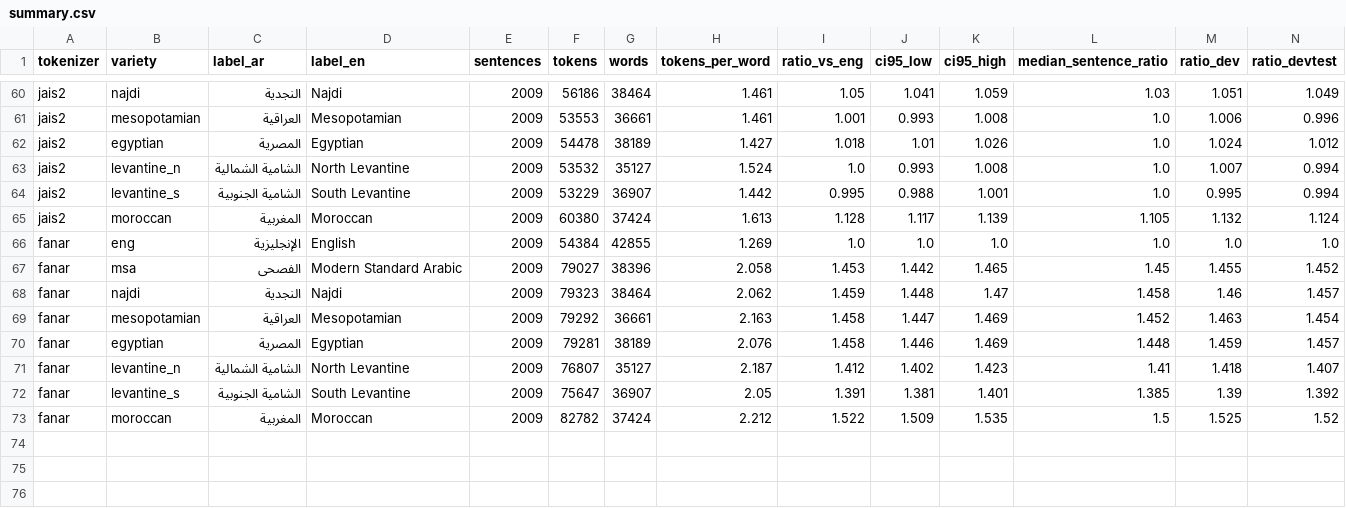
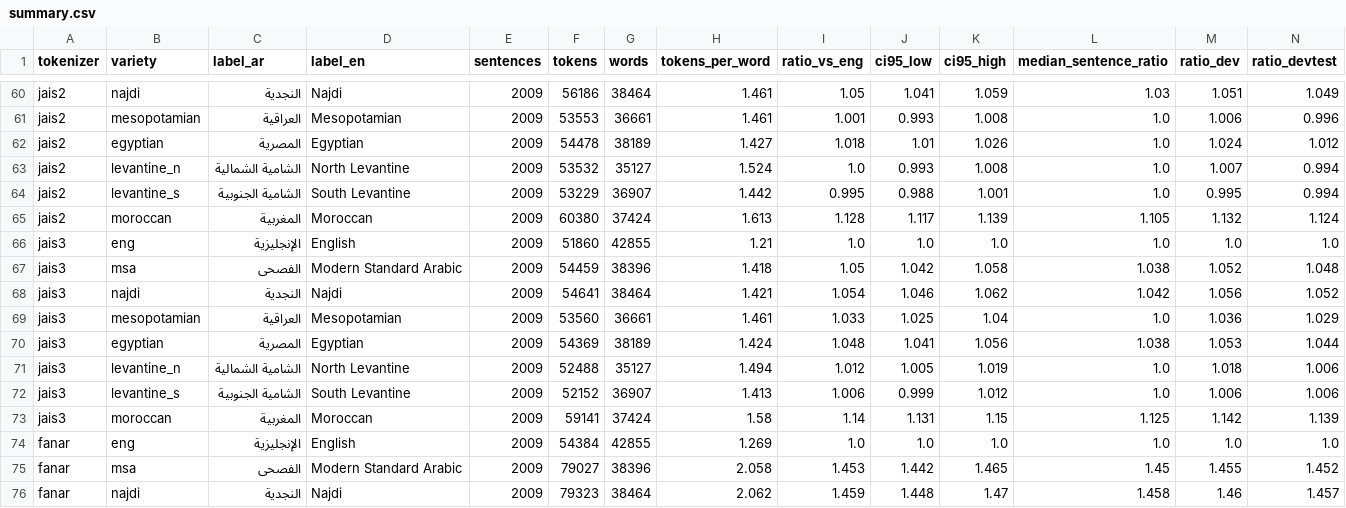
Before and after one commit to mhdghaim-cell/arabic-llm-bench, a CSV file: results/w4/summary.csv, drawn as a sheet; only a part is shown, gaps mark what is left out; the shorter side is filled out with more unchanged rows.

Commit message:
Week 4: add Jais 3 (shared tokenizer, 3.7B-375B) and Jais 3 0.9B (separate 64k tokenizer)

```diff
--- a/results/w4/summary.csv
+++ b/results/w4/summary.csv
@@ -65,2 +65,10 @@ jais2,levantine_s,الشامية الجنوبية,South Levantine,2009,53229,369
 jais2,moroccan,المغربية,Moroccan,2009,60380,37424,1.613,1.128,1.117,1.139,1.105,1.132,1.124
+jais3,eng,الإنجليزية,English,2009,51860,42855,1.21,1.0,1.0,1.0,1.0,1.0,1.0
+jais3,msa,الفصحى,Modern Standard Arabic,2009,54459,38396,1.418,1.05,1.042,1.058,1.038,1.052,1.048
+jais3,najdi,النجدية,Najdi,2009,54641,38464,1.421,1.054,1.046,1.062,1.042,1.056,1.052
+jais3,mesopotamian,العراقية,Mesopotamian,2009,53560,36661,1.461,1.033,1.025,1.04,1.0,1.036,1.029
+jais3,egyptian,المصرية,Egyptian,2009,54369,38189,1.424,1.048,1.041,1.056,1.038,1.053,1.044
+jais3,levantine_n,الشامية الشمالية,North Levantine,2009,52488,35127,1.494,1.012,1.005,1.019,1.0,1.018,1.006
+jais3,levantine_s,الشامية الجنوبية,South Levantine,2009,52152,36907,1.413,1.006,0.999,1.012,1.0,1.006,1.006
+jais3,moroccan,المغربية,Moroccan,2009,59141,37424,1.58,1.14,1.131,1.15,1.125,1.142,1.139
 fanar,eng,الإنجليزية,English,2009,54384,42855,1.269,1.0,1.0,1.0,1.0,1.0,1.0
```
Also changed, not shown: results/w4/gulf_per_item.csv, results/w4/gulf_summary.csv, 4 other files.
